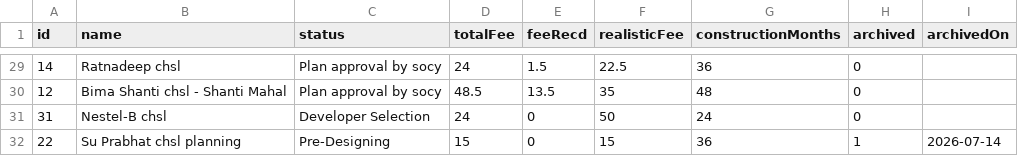
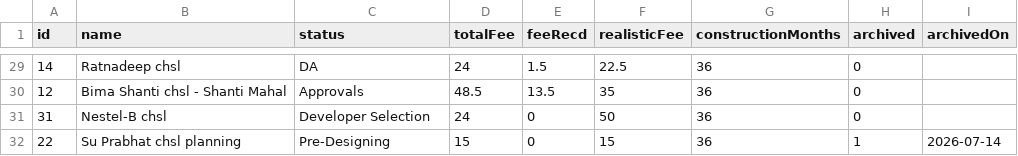
Before and after one commit to architectbharat-png/ABS-Project-Dashboard, a CSV file: projects.csv, drawn as a sheet; only a part is shown, gaps mark what is left out; the diff covers the shown part only.

```diff
--- a/projects.csv
+++ b/projects.csv
@@ -29,4 +29,4 @@ id,name,status,totalFee,feeRecd,realisticFee,constructionMonths,archived,archive
-14,"Ratnadeep chsl","Plan approval by socy",24,1.5,22.5,36,0,
-12,"Bima Shanti chsl - Shanti Mahal","Plan approval by socy",48.5,13.5,35,48,0,
-31,"Nestel-B chsl","Developer Selection",24,0,50,24,0,
+14,"Ratnadeep chsl","DA",24,1.5,22.5,36,0,
+12,"Bima Shanti chsl - Shanti Mahal","Approvals",48.5,13.5,35,36,0,
+31,"Nestel-B chsl","Developer Selection",24,0,50,36,0,
 22,"Su Prabhat chsl planning","Pre-Designing",15,0,15,36,1,"2026-07-14"
```
Also changed, not shown: 34 edited cells elsewhere in this file.
